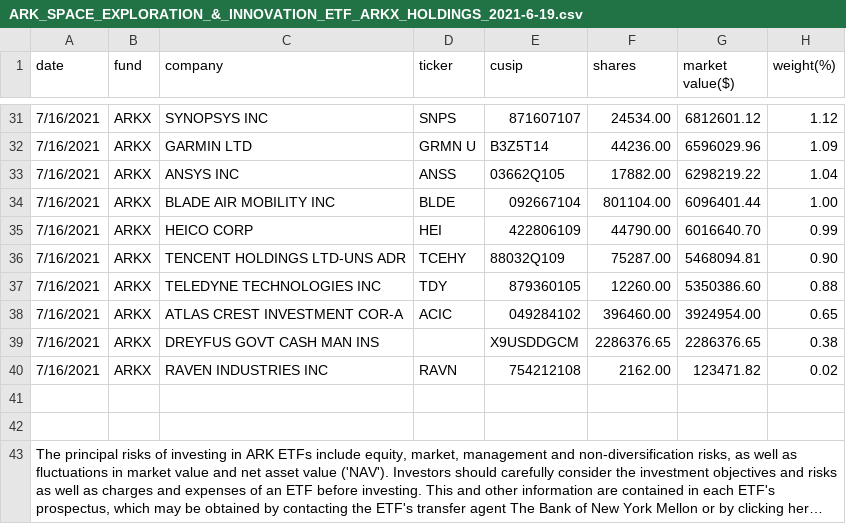
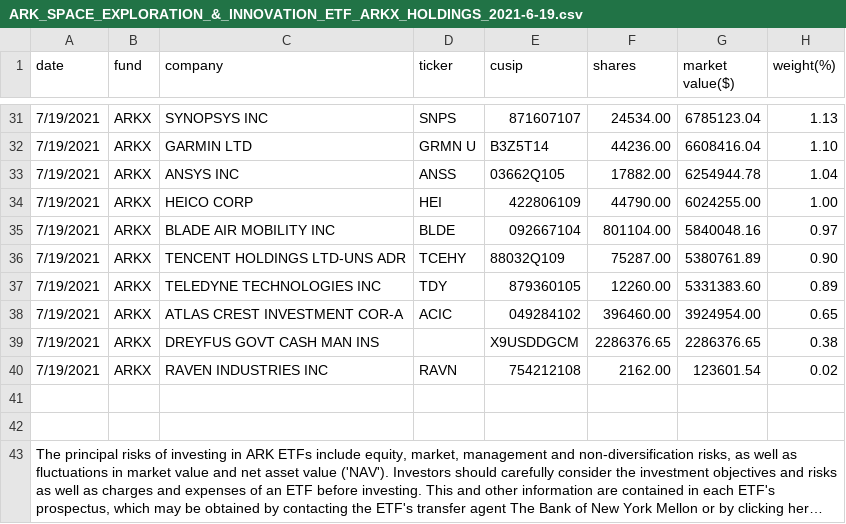
Before and after one commit to Jasonli8/ark-second, a CSV file: csv/ARK_SPACE_EXPLORATION_&_INNOVATION_ETF_ARKX_HOLDINGS_2021-6-19.csv, drawn as a sheet; only a part is shown, gaps mark what is left out; long unchanged cells end in …; the diff covers the shown part only.

```diff
--- a/csv/ARK_SPACE_EXPLORATION_&_INNOVATION_ETF_ARKX_HOLDINGS_2021-6-19.csv
+++ b/csv/ARK_SPACE_EXPLORATION_&_INNOVATION_ETF_ARKX_HOLDINGS_2021-6-19.csv
@@ -31,11 +31,11 @@ date,fund,company,ticker,cusip,shares,"market value($)",weight(%)
-7/16/2021,ARKX,"SYNOPSYS INC",SNPS,871607107,24534.00,6812601.12,1.12
-7/16/2021,ARKX,"GARMIN LTD","GRMN U",B3Z5T14,44236.00,6596029.96,1.09
-7/16/2021,ARKX,"ANSYS INC",ANSS,03662Q105,17882.00,6298219.22,1.04
-7/16/2021,ARKX,"BLADE AIR MOBILITY INC",BLDE,092667104,801104.00,6096401.44,1.00
-7/16/2021,ARKX,"HEICO CORP",HEI,422806109,44790.00,6016640.70,0.99
-7/16/2021,ARKX,"TENCENT HOLDINGS LTD-UNS ADR",TCEHY,88032Q109,75287.00,5468094.81,0.90
-7/16/2021,ARKX,"TELEDYNE TECHNOLOGIES INC",TDY,879360105,12260.00,5350386.60,0.88
-7/16/2021,ARKX,"ATLAS CREST INVESTMENT COR-A",ACIC,049284102,396460.00,3924954.00,0.65
-7/16/2021,ARKX,"DREYFUS GOVT CASH MAN INS",,X9USDDGCM,2286376.65,2286376.65,0.38
-7/16/2021,ARKX,"RAVEN INDUSTRIES INC",RAVN,754212108,2162.00,123471.82,0.02
+7/19/2021,ARKX,"SYNOPSYS INC",SNPS,871607107,24534.00,6785123.04,1.13
+7/19/2021,ARKX,"GARMIN LTD","GRMN U",B3Z5T14,44236.00,6608416.04,1.10
+7/19/2021,ARKX,"ANSYS INC",ANSS,03662Q105,17882.00,6254944.78,1.04
+7/19/2021,ARKX,"HEICO CORP",HEI,422806109,44790.00,6024255.00,1.00
+7/19/2021,ARKX,"BLADE AIR MOBILITY INC",BLDE,092667104,801104.00,5840048.16,0.97
+7/19/2021,ARKX,"TENCENT HOLDINGS LTD-UNS ADR",TCEHY,88032Q109,75287.00,5380761.89,0.90
+7/19/2021,ARKX,"TELEDYNE TECHNOLOGIES INC",TDY,879360105,12260.00,5331383.60,0.89
+7/19/2021,ARKX,"ATLAS CREST INVESTMENT COR-A",ACIC,049284102,396460.00,3924954.00,0.65
+7/19/2021,ARKX,"DREYFUS GOVT CASH MAN INS",,X9USDDGCM,2286376.65,2286376.65,0.38
+7/19/2021,ARKX,"RAVEN INDUSTRIES INC",RAVN,754212108,2162.00,123601.54,0.02
 ,,,,,,,
```
Also changed, not shown: 6 added rows, 6 removed rows and 66 edited cells elsewhere in this file, csv/ARK_INNOVATION_ETF_ARKK_HOLDINGS_2021-6-19.csv, 11 other files.
